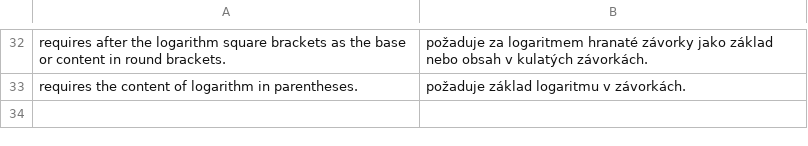
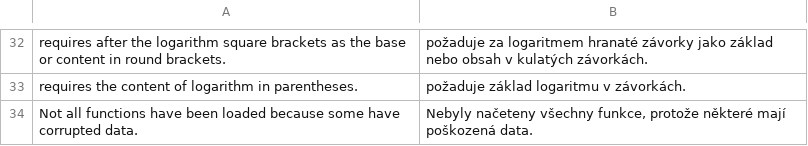
Before and after one commit to Jan-Sandr/Grafer, a CSV file: Data/Messages.csv, drawn as a sheet; only a part is shown, gaps mark what is left out.

Commit message:
#167 Implemented save and load functions

```diff
--- a/Data/Messages.csv
+++ b/Data/Messages.csv
@@ -33 +33,2 @@ requires after the logarithm square brackets as the base or content in round bra
 requires the content of logarithm in parentheses.;požaduje základ logaritmu v závorkách.;
+Not all functions have been loaded because some have corrupted data.;Nebyly načeteny všechny funkce, protože některé mají poškozená data.;
```
Also changed, not shown: Data/UILocalization.csv, 4 other files.
